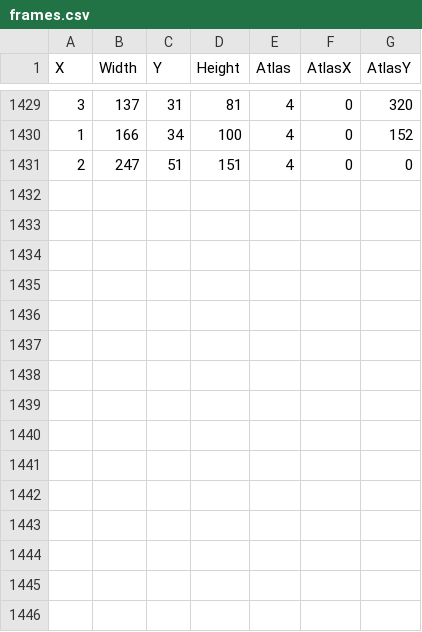
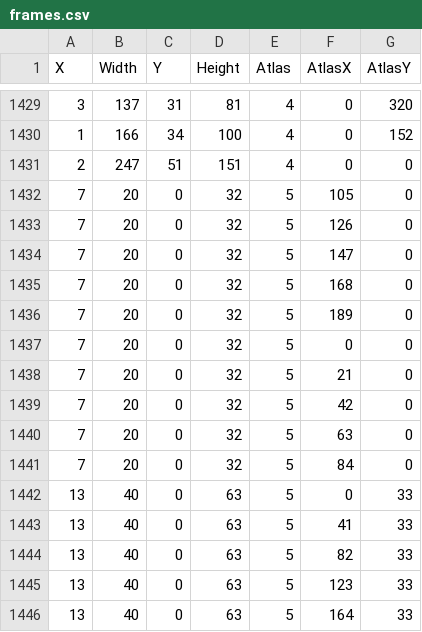
Before and after one commit to darkhunterbg/SC-3DS, a CSV file: assets/data/frames.csv, drawn as a sheet; only a part is shown, gaps mark what is left out; the diff names each change by its address in the sheet, - before the commit and + after, or states it on an @@ line.

```diff
--- a/assets/data/frames.csv
+++ b/assets/data/frames.csv
+row 1432: 7 | 20 | 0 | 32 | 5 | 105 | 0
+row 1433: 7 | 20 | 0 | 32 | 5 | 126 | 0
+row 1434: 7 | 20 | 0 | 32 | 5 | 147 | 0
+row 1435: 7 | 20 | 0 | 32 | 5 | 168 | 0
+row 1436: 7 | 20 | 0 | 32 | 5 | 189 | 0
+row 1437: 7 | 20 | 0 | 32 | 5 | 0 | 0
+row 1438: 7 | 20 | 0 | 32 | 5 | 21 | 0
+row 1439: 7 | 20 | 0 | 32 | 5 | 42 | 0
+row 1440: 7 | 20 | 0 | 32 | 5 | 63 | 0
+row 1441: 7 | 20 | 0 | 32 | 5 | 84 | 0
+row 1442: 13 | 40 | 0 | 63 | 5 | 0 | 33
+row 1443: 13 | 40 | 0 | 63 | 5 | 41 | 33
+row 1444: 13 | 40 | 0 | 63 | 5 | 82 | 33
+row 1445: 13 | 40 | 0 | 63 | 5 | 123 | 33
+row 1446: 13 | 40 | 0 | 63 | 5 | 164 | 33
```
Also changed, not shown: assets/data/images.csv, assets/data/units.csv, 20 other files.
